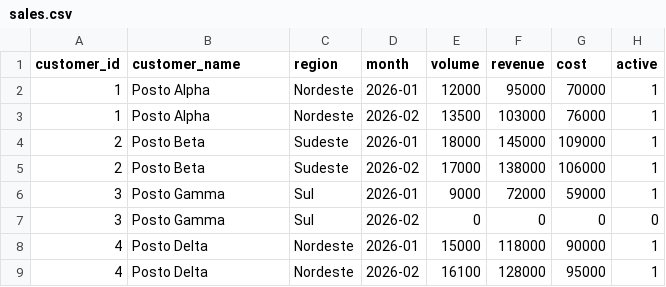
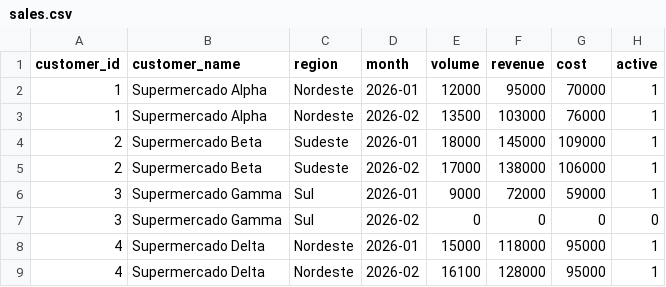
Before and after one commit to elton-datasc/insightgenie, a CSV file: data/sales.csv, drawn as a sheet.

Commit message:
Update sales.csv

```diff
--- a/data/sales.csv
+++ b/data/sales.csv
@@ -1,9 +1,9 @@
 customer_id,customer_name,region,month,volume,revenue,cost,active
-1,Posto Alpha,Nordeste,2026-01,12000,95000,70000,1
-1,Posto Alpha,Nordeste,2026-02,13500,103000,76000,1
-2,Posto Beta,Sudeste,2026-01,18000,145000,109000,1
-2,Posto Beta,Sudeste,2026-02,17000,138000,106000,1
-3,Posto Gamma,Sul,2026-01,9000,72000,59000,1
-3,Posto Gamma,Sul,2026-02,0,0,0,0
-4,Posto Delta,Nordeste,2026-01,15000,118000,90000,1
-4,Posto Delta,Nordeste,2026-02,16100,128000,95000,1
+1,Supermercado Alpha,Nordeste,2026-01,12000,95000,70000,1
+1,Supermercado Alpha,Nordeste,2026-02,13500,103000,76000,1
+2,Supermercado Beta,Sudeste,2026-01,18000,145000,109000,1
+2,Supermercado Beta,Sudeste,2026-02,17000,138000,106000,1
+3,Supermercado Gamma,Sul,2026-01,9000,72000,59000,1
+3,Supermercado Gamma,Sul,2026-02,0,0,0,0
+4,Supermercado Delta,Nordeste,2026-01,15000,118000,95000,1
+4,Supermercado Delta,Nordeste,2026-02,16100,128000,95000,1
```
